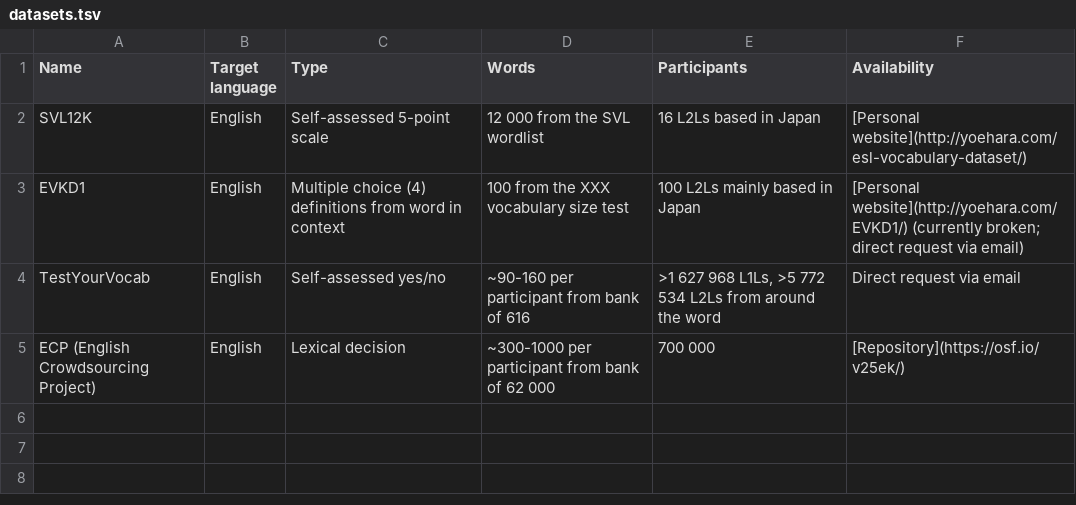
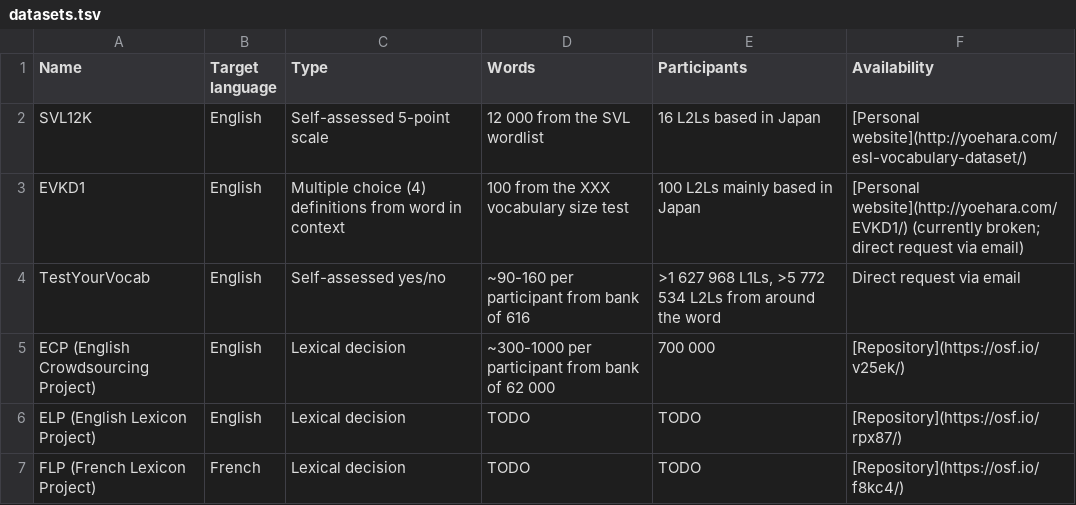
Before and after one commit to frankier/vocabaqdata, a TSV file: vocabaqdata/datasets.tsv, drawn as a sheet.

Commit message:
Add ECP, ELP and FLP; Include native TestYourVocab

```diff
--- a/vocabaqdata/datasets.tsv
+++ b/vocabaqdata/datasets.tsv
@@ -5 +5,3 @@ TestYourVocab	English	Self-assessed yes/no	~90-160 per participant from bank of
 ECP (English Crowdsourcing Project)	English	Lexical decision	~300-1000 per participant from bank of 62 000	700 000	[Repository](https://osf.io/v25ek/)
+ELP (English Lexicon Project)	English	Lexical decision	TODO	TODO	[Repository](https://osf.io/rpx87/)
+FLP (French Lexicon Project)	French	Lexical decision	TODO	TODO	[Repository](https://osf.io/f8kc4/)
```
Also changed, not shown: 18 other files.
